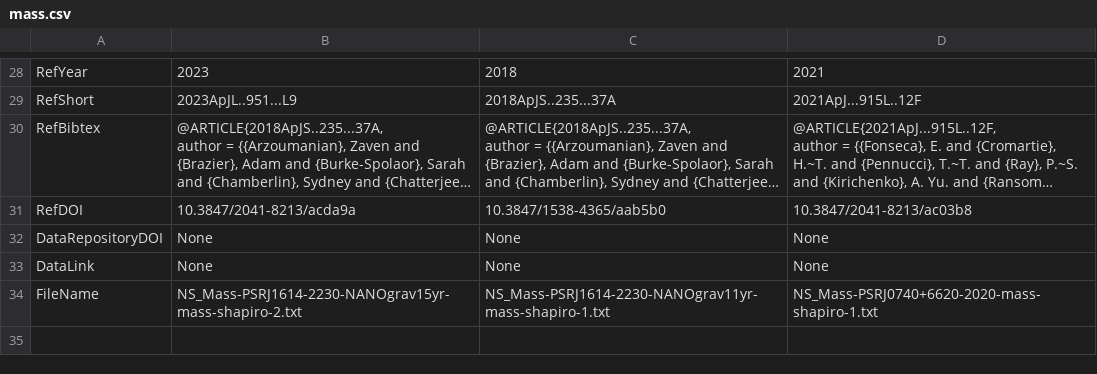
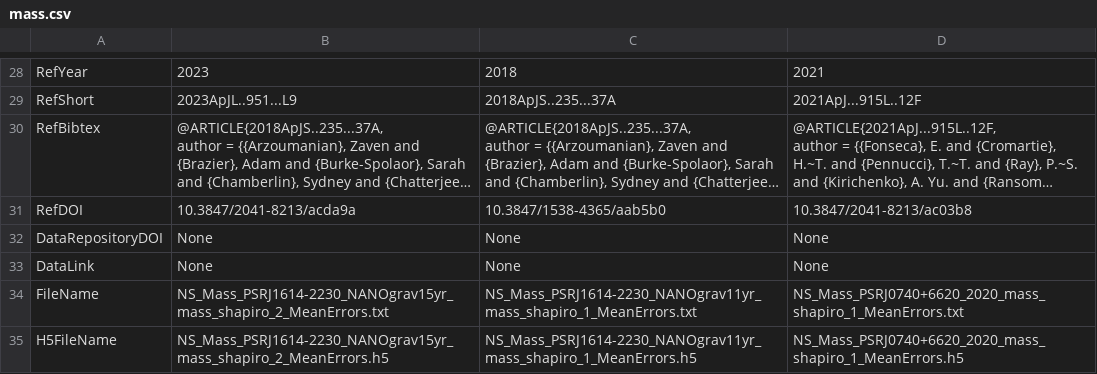
Before and after one commit to sguillot/CompARE, a CSV file: imports/mass.csv, drawn as a sheet; only a part is shown, gaps mark what is left out; long unchanged cells end in ….

```diff
--- a/imports/mass.csv
+++ b/imports/mass.csv
@@ -75,2 +75,3 @@ DataRepositoryDOI,None,None,None
 DataLink,None,None,None
-FileName,NS_Mass-PSRJ1614-2230-NANOgrav15yr-mass-shapiro-2.txt,NS_Mass-PSRJ1614-2230-NANOgrav11yr-mass-shapiro-1.txt,NS_Mass-PSRJ0740+6620-2020-mass-shapiro-1.txt
+FileName,NS_Mass_PSRJ1614-2230_NANOgrav15yr_mass_shapiro_2_MeanErrors.txt,NS_Mass_PSRJ1614-2230_NANOgrav11yr_mass_shapiro_1_MeanErrors.txt,NS_Mass_PSRJ0740+6620_2020_mass_shapiro_1_MeanErrors.txt
+H5FileName,NS_Mass_PSRJ1614-2230_NANOgrav15yr_mass_shapiro_2_MeanErrors.h5,NS_Mass_PSRJ1614-2230_NANOgrav11yr_mass_shapiro_1_MeanErrors.h5,NS_Mass_PSRJ0740+6620_2020_mass_shapiro_1_MeanErrors.h5
```
Also changed, not shown: imports/PPM.csv, imports/coldMSP.csv, 5 other files.
